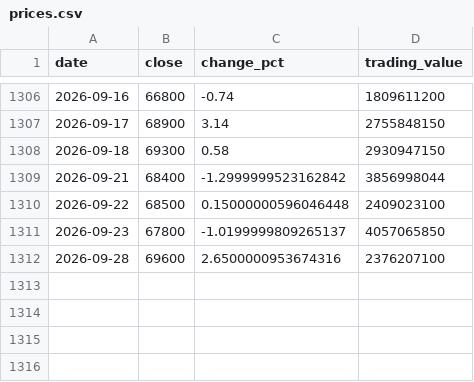
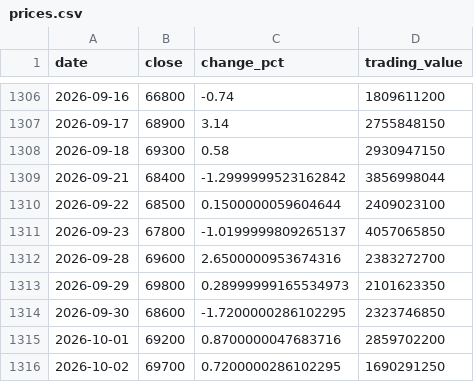
Before and after one commit to uihansol/Dividend-10Y-Treasury-Screener, a CSV file: data/cache/stocks/383220/prices.csv, drawn as a sheet; only a part is shown, gaps mark what is left out.

```diff
--- a/data/cache/stocks/383220/prices.csv
+++ b/data/cache/stocks/383220/prices.csv
@@ -1309,4 +1309,8 @@ date,close,change_pct,trading_value
 2026-09-21,68400,-1.2999999523162842,3856998044
-2026-09-22,68500,0.15000000596046448,2409023100
+2026-09-22,68500,0.1500000059604644,2409023100
 2026-09-23,67800,-1.0199999809265137,4057065850
-2026-09-28,69600,2.6500000953674316,2376207100
+2026-09-28,69600,2.6500000953674316,2383272700
+2026-09-29,69800,0.28999999165534973,2101623350
+2026-09-30,68600,-1.7200000286102295,2323746850
+2026-10-01,69200,0.8700000047683716,2859702200
+2026-10-02,69700,0.7200000286102295,1690291250
```
Also changed, not shown: 3 other files.
